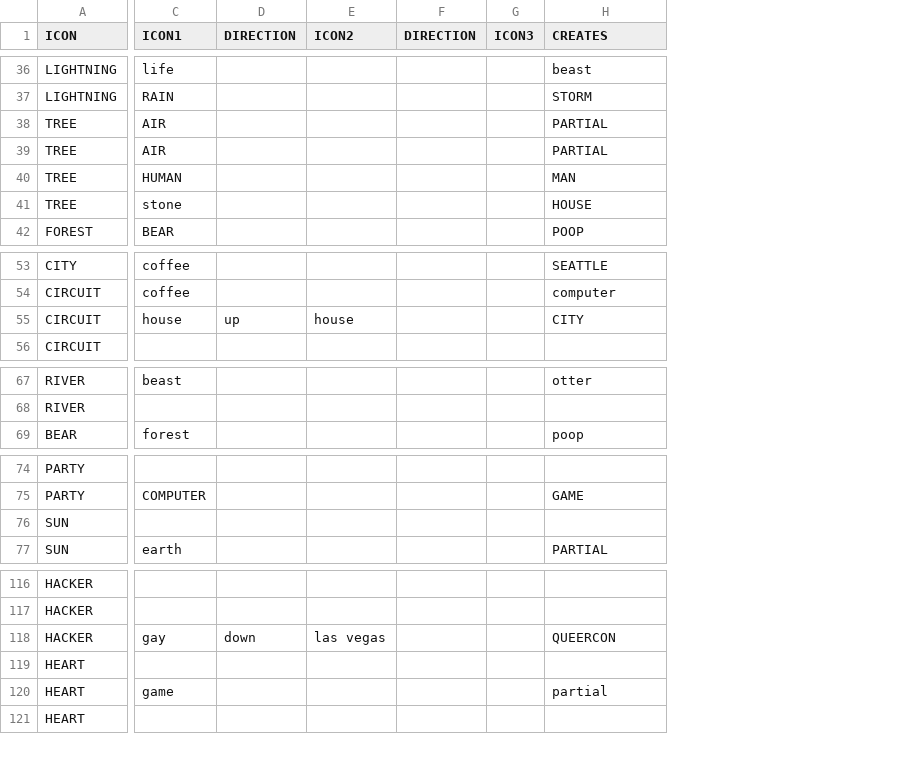
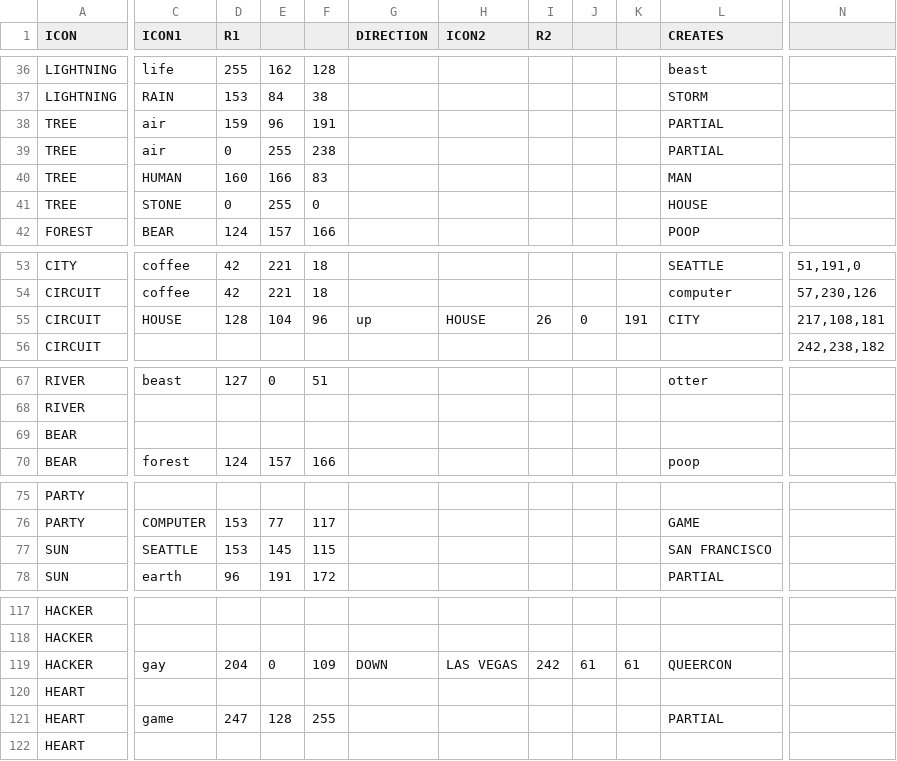
Before and after one commit to Queercon/QC14-Badge, a CSV file: etc/icons_adjacency.csv, drawn as a sheet; only a part is shown, gaps mark what is left out; removed rows and columns are numbered as before the commit, all else as after; rows hold the shown columns only; the diff covers the shown part only; the diff names each change by its address in the sheet, - before the commit and + after, or states it on an @@ line.

Commit message:
Basic first pass at doing the arm colors for icons.

```diff
--- a/etc/icons_adjacency.csv
+++ b/etc/icons_adjacency.csv
+column D (R1), rows 36-42: 255 | 153 | 159 | 0 | 160 | 0 | 124; rows 53-55: 42 | 42 | 128; row 67: 127; row 70: 124; rows 76-78: 153 | 153 | 96; rows 119-121: 204 |  | 247
+column E, rows 36-42: 162 | 84 | 96 | 255 | 166 | 255 | 157; rows 53-55: 221 | 221 | 104; row 67: 0; row 70: 157; rows 76-78: 77 | 145 | 191; rows 119-121: 0 |  | 128
+column F, rows 36-42: 128 | 38 | 191 | 238 | 83 | 0 | 166; rows 53-55: 18 | 18 | 96; row 67: 51; row 70: 166; rows 76-78: 117 | 115 | 172; rows 119-121: 109 |  | 255
-column F (DIRECTION), empty
-column G (ICON3), empty
+column I (R2), row 55: 26; row 119: 242
+column J, row 55: 0; row 119: 61
+column K, row 55: 191; row 119: 61
+column N, rows 53-56: 51,191,0 | 57,230,126 | 217,108,181 | 242,238,182
-C38:C39 (ICON1): AIR
+C38:C39 (ICON1): air
-C41 (ICON1): stone
+C41 (ICON1): STONE
-C55 (ICON1): house
+C55 (ICON1): HOUSE
-H55 (ICON2): house
+H55 (ICON2): HOUSE
+row 69: BEAR
-C77 (ICON1): (empty)
+C77 (ICON1): SEATTLE
-L77 (CREATES): (empty)
+L77 (CREATES): SAN FRANCISCO
-G119 (DIRECTION): down
+G119 (DIRECTION): DOWN
-H119 (ICON2): las vegas
+H119 (ICON2): LAS VEGAS
-L121 (CREATES): partial
+L121 (CREATES): PARTIAL
```
Also changed, not shown: 1 added row, 4 moved rows, 1 removed column and 13 edited cells elsewhere in this file, etc/icons.csv, 4 other files.
